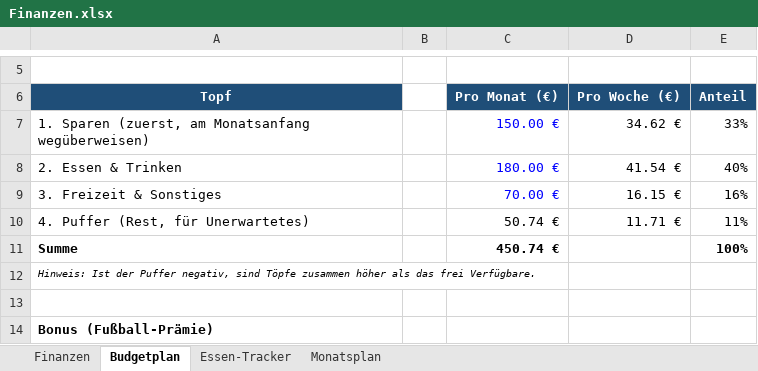
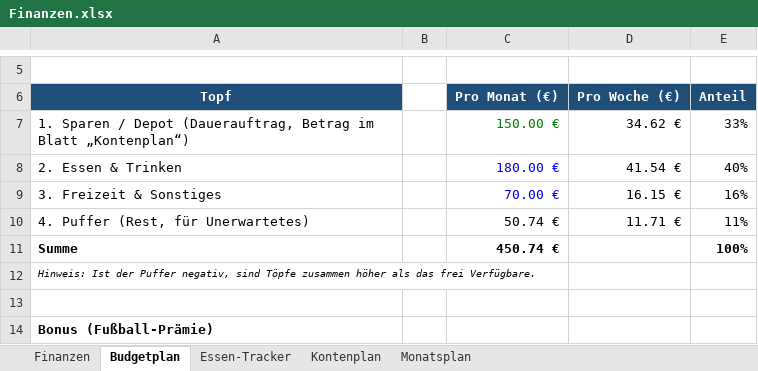
Before and after one commit to dominicfischer02-gif/domi, an Excel workbook: Finanzen.xlsx, sheet Budgetplan, drawn as a sheet; only a part is shown, gaps mark what is left out; values as stored, in another font and other column widths than the file's, no borders; the diff names each change by its address in the sheet, - before the commit and + after, or states it on an @@ line.

```diff
--- a/Finanzen.xlsx (sheet Budgetplan)
+++ b/Finanzen.xlsx (sheet Budgetplan)
+sheet tab: Kontenplan
-A7: 1. Sparen (zuerst, am Monatsanfang wegüberweisen)
+A7: 1. Sparen / Depot (Dauerauftrag, Betrag im Blatt „Kontenplan“)
-C7 text colour: #0000FF
+C7 text colour: #008000
```
Also changed, not shown: formulas that keep their value.
